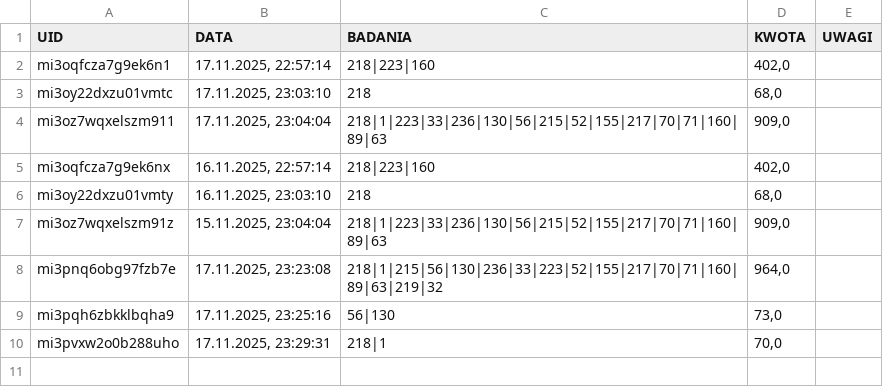
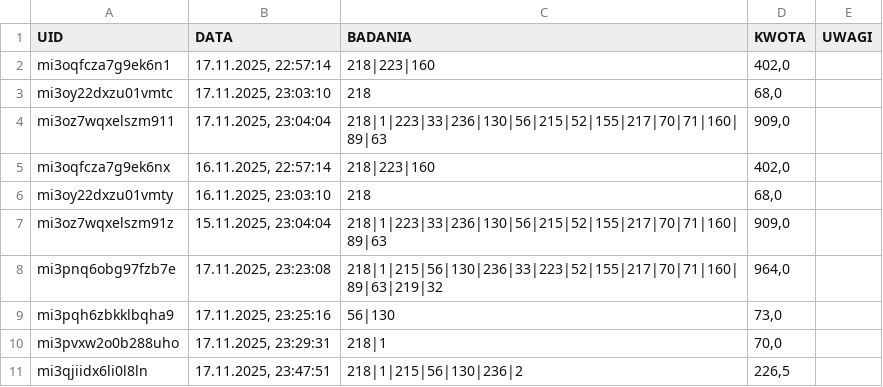
Before and after one commit to jkuchcinski/Badania, a CSV file: platnosci.csv, drawn as a sheet; the diff names each change by its address in the sheet, - before the commit and + after, or states it on an @@ line.

```diff
--- a/platnosci.csv
+++ b/platnosci.csv
+row 11: mi3qjiidx6li0l8ln | 17.11.2025, 23:47:51 | 218|1|215|56|130|236|2 | 226,5
```
Also changed, not shown: 1 other file.
